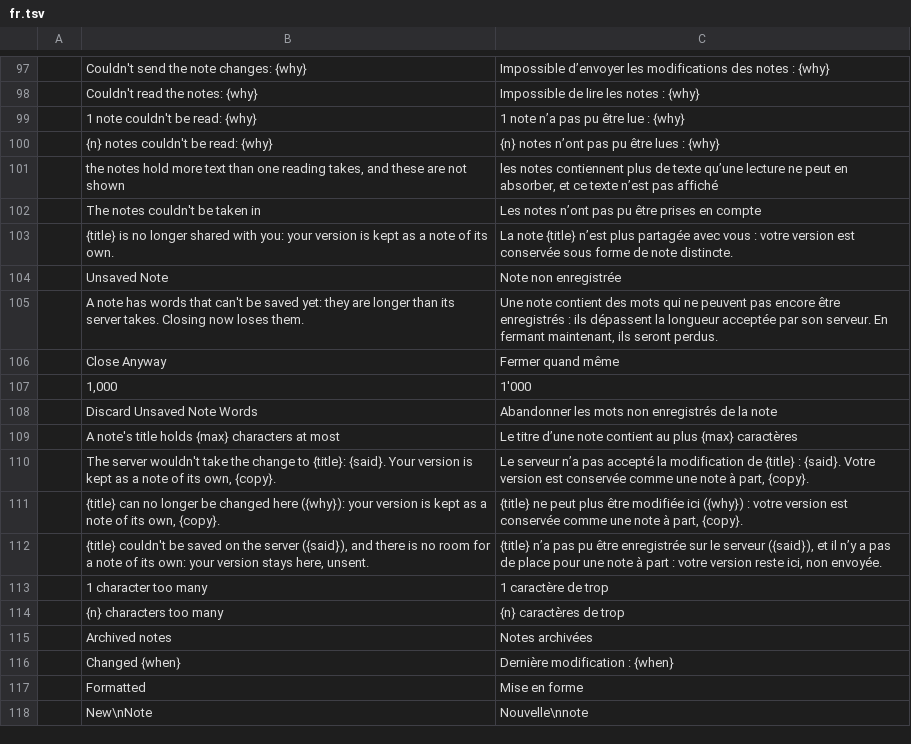
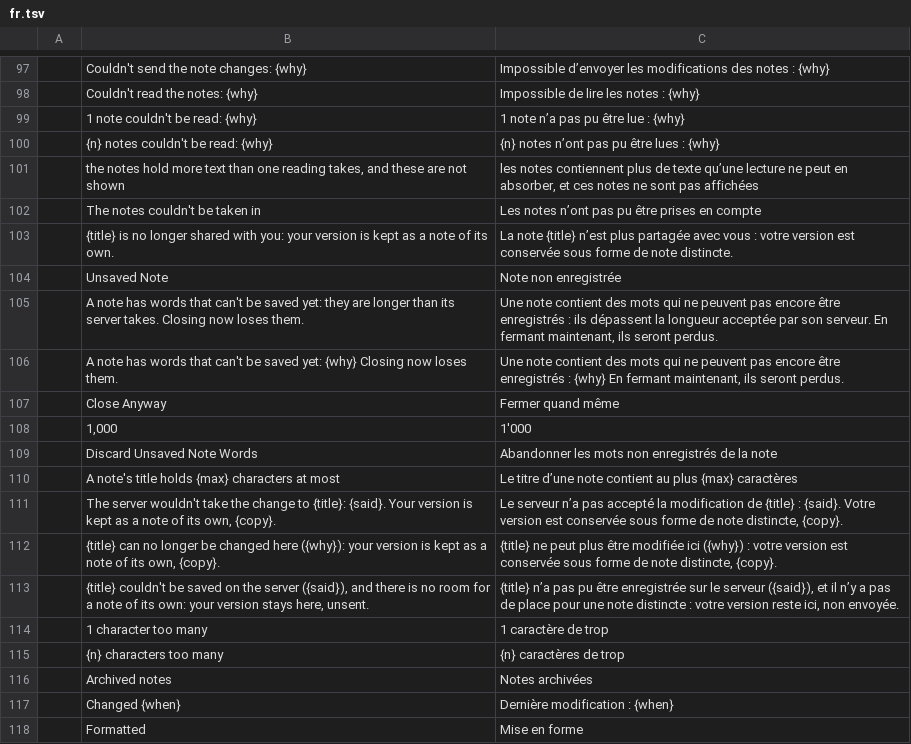
Before and after one commit to bvisible/mailcraft, a TSV file: crates/ui-egui/src/i18n/fr.tsv, drawn as a sheet; only a part is shown, gaps mark what is left out; the shorter side is filled out with more unchanged rows.

Commit message:
fix(notes): an unanswered change survives an undo, a version-less change never waits forever, closing asks why
A change of a server's note whose answer was lost keeps the last three sendings
(NoteChange.sent, NoteOp.earlier), and any of them is known as her own write.
It is no longer dropped when the note is typed back or the step undone: the
parts that went are named again, and a read takes the server's copy of them for
hers. A lost answer to the resend, or a note that can't be read to compare,
is tried again later instead of turning into a conflict; a stale answer with no
room for a copy keeps the earlier sendings.

A change of words without a version, of a note a whole read no longer finds,
goes with the oldest version (the server says it is gone, her words are kept),
and the window reads for a version at once, then once every two minutes at
most. sync.noteChanges says needRead. What goes is noted as sent when the job
starts, as a change of the mailbox.

A title the server gave a new note stays when more text was typed before the
answer. Notes a hosting page kept when its server stopped keeping notes go
back to that server when it keeps them again. A hosting page asks before it is
left while any note has no server name.

Closing with words that can't be saved asks in a modal question that gives the
real reason (the engine's refusal, or the server's limit); Close Anyway saves
what can be saved by then and gives up only the rest.

```diff
--- a/crates/ui-egui/src/i18n/fr.tsv
+++ b/crates/ui-egui/src/i18n/fr.tsv
@@ -100,3 +100,3 @@
 	{n} notes couldn't be read: {why}	{n} notes n’ont pas pu être lues : {why}
-	the notes hold more text than one reading takes, and these are not shown	les notes contiennent plus de texte qu’une lecture ne peut en absorber, et ce texte n’est pas affiché
+	the notes hold more text than one reading takes, and these are not shown	les notes contiennent plus de texte qu’une lecture ne peut en absorber, et ces notes ne sont pas affichées
 	The notes couldn't be taken in	Les notes n’ont pas pu être prises en compte
@@ -105,2 +105,3 @@
 	A note has words that can't be saved yet: they are longer than its server takes. Closing now loses them.	Une note contient des mots qui ne peuvent pas encore être enregistrés : ils dépassent la longueur acceptée par son serveur. En fermant maintenant, ils seront perdus.
+	A note has words that can't be saved yet: {why} Closing now loses them.	Une note contient des mots qui ne peuvent pas encore être enregistrés : {why} En fermant maintenant, ils seront perdus.
 	Close Anyway	Fermer quand même
@@ -109,5 +110,5 @@
 	A note's title holds {max} characters at most	Le titre d’une note contient au plus {max} caractères
-	The server wouldn't take the change to {title}: {said}. Your version is kept as a note of its own, {copy}.	Le serveur n’a pas accepté la modification de {title} : {said}. Votre version est conservée comme une note à part, {copy}.
-	{title} can no longer be changed here ({why}): your version is kept as a note of its own, {copy}.	{title} ne peut plus être modifiée ici ({why}) : votre version est conservée comme une note à part, {copy}.
-	{title} couldn't be saved on the server ({said}), and there is no room for a note of its own: your version stays here, unsent.	{title} n’a pas pu être enregistrée sur le serveur ({said}), et il n’y a pas de place pour une note à part : votre version reste ici, non envoyée.
+	The server wouldn't take the change to {title}: {said}. Your version is kept as a note of its own, {copy}.	Le serveur n’a pas accepté la modification de {title} : {said}. Votre version est conservée sous forme de note distincte, {copy}.
+	{title} can no longer be changed here ({why}): your version is kept as a note of its own, {copy}.	{title} ne peut plus être modifiée ici ({why}) : votre version est conservée sous forme de note distincte, {copy}.
+	{title} couldn't be saved on the server ({said}), and there is no room for a note of its own: your version stays here, unsent.	{title} n’a pas pu être enregistrée sur le serveur ({said}), et il n’y a pas de place pour une note distincte : votre version reste ici, non envoyée.
 	1 character too many	1 caractère de trop
```
Also changed, not shown: 13 other files.
